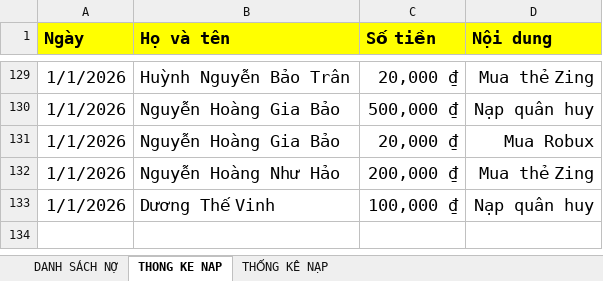
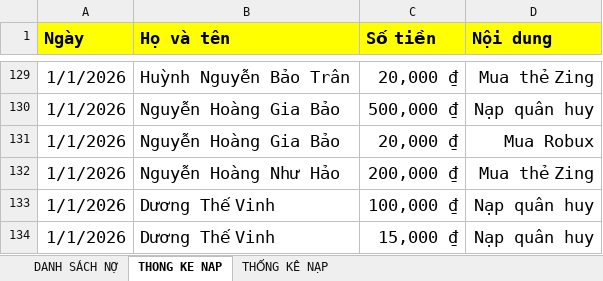
Before and after one commit to minhlong1707/so-no-master, an Excel workbook: solieu.xlsx, sheet THONG KE NAP, drawn as a sheet; only a part is shown, gaps mark what is left out; values as stored, in another font and other column widths than the file's, no borders; the diff names each change by its address in the sheet, - before the commit and + after, or states it on an @@ line.

```diff
--- a/solieu.xlsx (sheet THONG KE NAP)
+++ b/solieu.xlsx (sheet THONG KE NAP)
+row 134: 1/1/2026 | Dương Thế Vinh | 15,000 ₫ | Nạp quân huy
```
Also changed, not shown: sheet DANH SÁCH NỢ.
